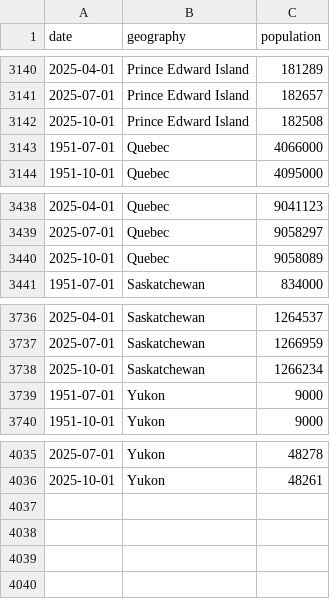
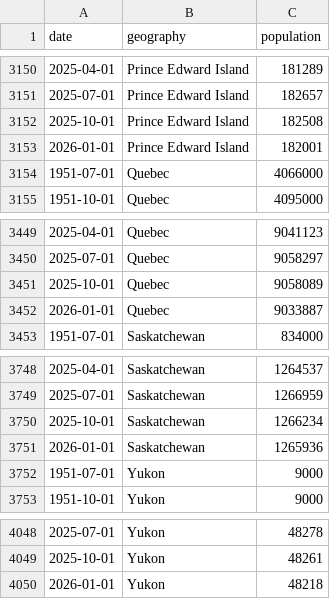
Before and after one commit to CanadaObservatory/CanadaDataObs, a CSV file: data/population/statcan_population_quarterly.csv, drawn as a sheet; only a part is shown, gaps mark what is left out; the diff covers the shown part only; the diff names each change by its address in the sheet, - before the commit and + after, or states it on an @@ line.

```diff
--- a/data/population/statcan_population_quarterly.csv
+++ b/data/population/statcan_population_quarterly.csv
+row 3153: 2026-01-01 | Prince Edward Island | 182001
+row 3452: 2026-01-01 | Quebec | 9033887
+row 3751: 2026-01-01 | Saskatchewan | 1265936
+row 4050: 2026-01-01 | Yukon | 48218
```
Also changed, not shown: 10 added rows elsewhere in this file, 4 other files.
